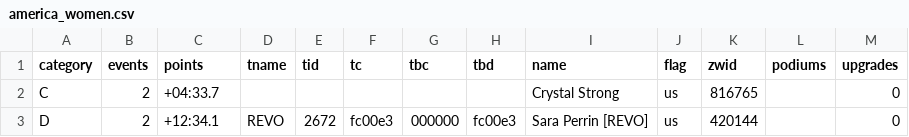
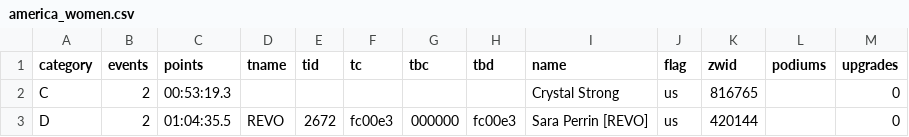
Before and after one commit to jessicah/boltrace.team, a CSV file: _data/thunderbolt/2019/december/america_women.csv, drawn as a sheet.

Commit message:
Fix formatting of women's results.

```diff
--- a/_data/thunderbolt/2019/december/america_women.csv
+++ b/_data/thunderbolt/2019/december/america_women.csv
@@ -1,3 +1,3 @@
 category,events,points,tname,tid,tc,tbc,tbd,name,flag,zwid,podiums,upgrades
-C,2,+04:33.7,,,,,,Crystal Strong,us,816765,,0
-D,2,+12:34.1,REVO,2672,fc00e3,000000,fc00e3,Sara Perrin [REVO],us,420144,,0
+C,2,00:53:19.3,,,,,,Crystal Strong,us,816765,,0
+D,2,01:04:35.5,REVO,2672,fc00e3,000000,fc00e3,Sara Perrin [REVO],us,420144,,0
```
Also changed, not shown: _data/thunderbolt/2019/december/europe_women.csv.
